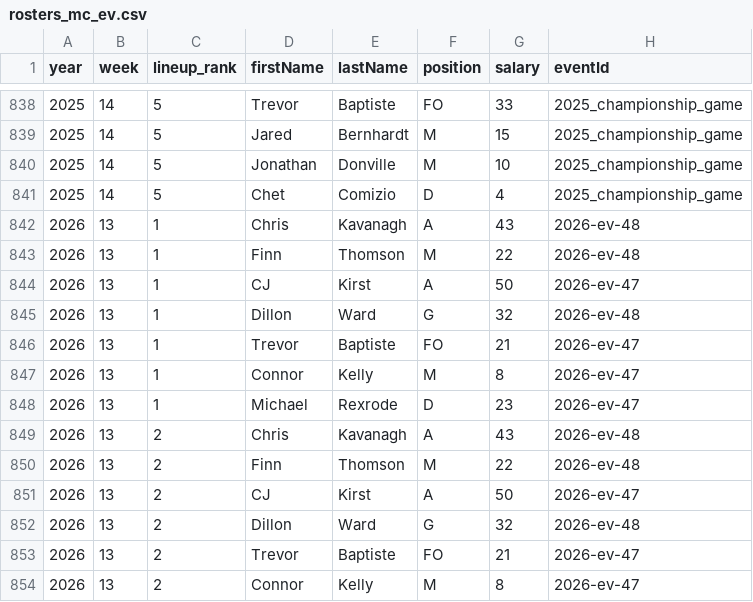
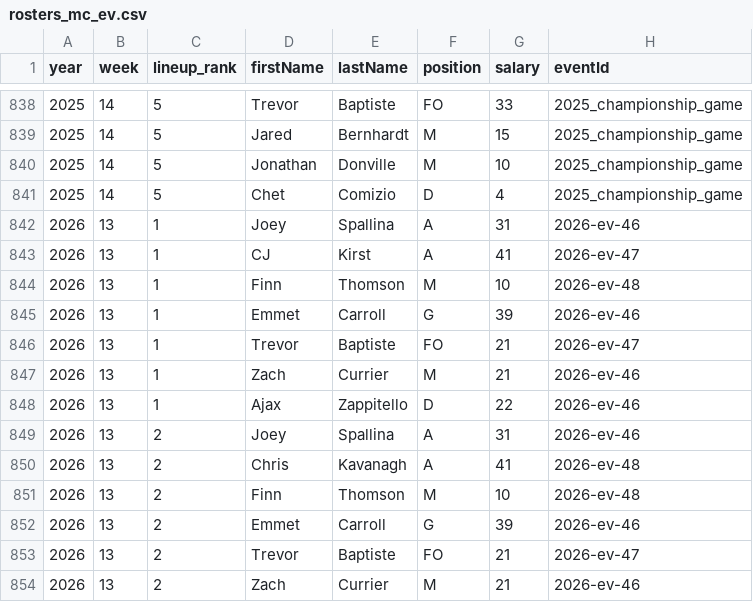
Before and after one commit to additivematt/pllfantasy, a CSV file: rosters_mc_ev.csv, drawn as a sheet; only a part is shown, gaps mark what is left out; the diff covers the shown part only.

```diff
--- a/rosters_mc_ev.csv
+++ b/rosters_mc_ev.csv
@@ -841,14 +841,14 @@ year,week,lineup_rank,firstName,lastName,position,salary,eventId
 2025,14,5,Chet,Comizio,D,4,2025_championship_game
-2026,13,1,Chris,Kavanagh,A,43,2026-ev-48
-2026,13,1,Finn,Thomson,M,22,2026-ev-48
-2026,13,1,CJ,Kirst,A,50,2026-ev-47
-2026,13,1,Dillon,Ward,G,32,2026-ev-48
+2026,13,1,Joey,Spallina,A,31,2026-ev-46
+2026,13,1,CJ,Kirst,A,41,2026-ev-47
+2026,13,1,Finn,Thomson,M,10,2026-ev-48
+2026,13,1,Emmet,Carroll,G,39,2026-ev-46
 2026,13,1,Trevor,Baptiste,FO,21,2026-ev-47
-2026,13,1,Connor,Kelly,M,8,2026-ev-47
-2026,13,1,Michael,Rexrode,D,23,2026-ev-47
-2026,13,2,Chris,Kavanagh,A,43,2026-ev-48
-2026,13,2,Finn,Thomson,M,22,2026-ev-48
-2026,13,2,CJ,Kirst,A,50,2026-ev-47
-2026,13,2,Dillon,Ward,G,32,2026-ev-48
+2026,13,1,Zach,Currier,M,21,2026-ev-46
+2026,13,1,Ajax,Zappitello,D,22,2026-ev-46
+2026,13,2,Joey,Spallina,A,31,2026-ev-46
+2026,13,2,Chris,Kavanagh,A,41,2026-ev-48
+2026,13,2,Finn,Thomson,M,10,2026-ev-48
+2026,13,2,Emmet,Carroll,G,39,2026-ev-46
 2026,13,2,Trevor,Baptiste,FO,21,2026-ev-47
-2026,13,2,Connor,Kelly,M,8,2026-ev-47
+2026,13,2,Zach,Currier,M,21,2026-ev-46
```
Also changed, not shown: 4 added rows, 4 removed rows and 44 edited cells elsewhere in this file, rosters_mc_ceil_90.csv, rosters_mc_consensus.csv, 11 other files.
